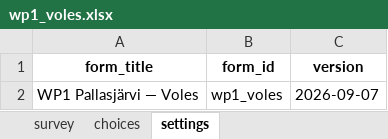
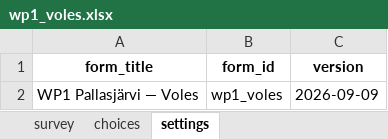
Before and after one commit to DidDrog11/microbial_sensor, an Excel workbook: data-capture/wp1_voles.xlsx, sheet settings, drawn as a sheet; values as stored, in another font and other column widths than the file's, no borders; the diff names each change by its address in the sheet, - before the commit and + after, or states it on an @@ line.

Commit message:
add kobo form construction script and forms

```diff
--- a/data-capture/wp1_voles.xlsx (sheet settings)
+++ b/data-capture/wp1_voles.xlsx (sheet settings)
-C2 (version): 2026-09-07
+C2 (version): 2026-09-09
```
Also changed, not shown: data-capture/wp1_nest.xlsx, data-capture/wp1_soil.xlsx, 2 other files.
